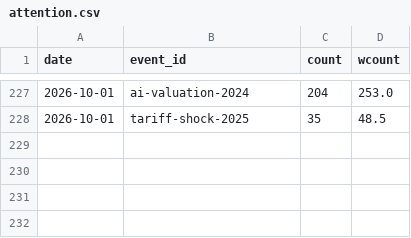
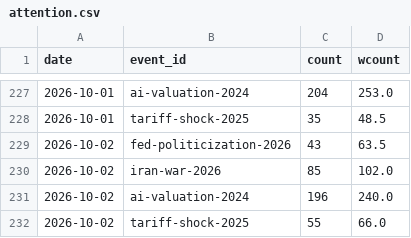
Before and after one commit to hshs9413-gif/narrative-tracker, a CSV file: docs/data/attention.csv, drawn as a sheet; only a part is shown, gaps mark what is left out; the diff names each change by its address in the sheet, - before the commit and + after, or states it on an @@ line.

```diff
--- a/docs/data/attention.csv
+++ b/docs/data/attention.csv
+row 229: 2026-10-02 | fed-politicization-2026 | 43 | 63.5
+row 230: 2026-10-02 | iran-war-2026 | 85 | 102.0
+row 231: 2026-10-02 | ai-valuation-2024 | 196 | 240.0
+row 232: 2026-10-02 | tariff-shock-2025 | 55 | 66.0
```
Also changed, not shown: docs/data/market_snapshot.csv, docs/data/regime_log.csv, 2 other files.
